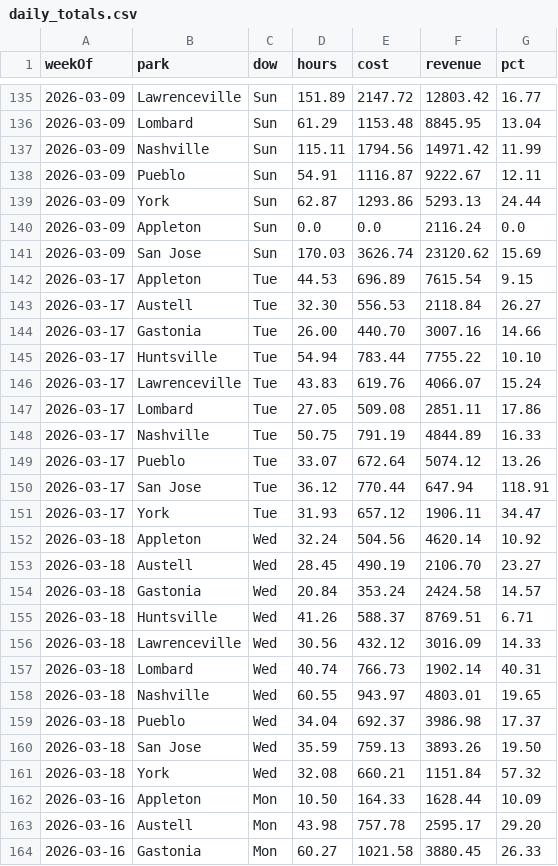
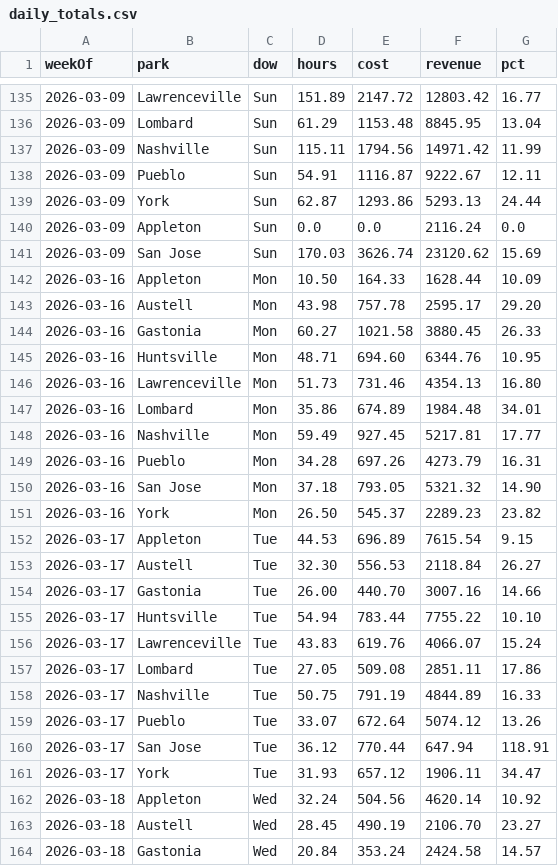
Before and after one commit to cryback/amglabor, a CSV file: data/daily_totals.csv, drawn as a sheet; only a part is shown, gaps mark what is left out; the shorter side is filled out with more unchanged rows; the diff names each change by its address in the sheet, - before the commit and + after, or states it on an @@ line.

Commit message:
Clean up Mon-Wed Week 12 data (remove duplicates)

```diff
--- a/data/daily_totals.csv
+++ b/data/daily_totals.csv
-row 142: 2026-03-17 | Appleton | Tue | 44.53 | 696.89 | 7615.54 | 9.15
-row 143: 2026-03-17 | Austell | Tue | 32.30 | 556.53 | 2118.84 | 26.27
-row 144: 2026-03-17 | Gastonia | Tue | 26.00 | 440.70 | 3007.16 | 14.66
-row 145: 2026-03-17 | Huntsville | Tue | 54.94 | 783.44 | 7755.22 | 10.10
-row 146: 2026-03-17 | Lawrenceville | Tue | 43.83 | 619.76 | 4066.07 | 15.24
-row 147: 2026-03-17 | Lombard | Tue | 27.05 | 509.08 | 2851.11 | 17.86
-row 148: 2026-03-17 | Nashville | Tue | 50.75 | 791.19 | 4844.89 | 16.33
-row 149: 2026-03-17 | Pueblo | Tue | 33.07 | 672.64 | 5074.12 | 13.26
-row 150: 2026-03-17 | San Jose | Tue | 36.12 | 770.44 | 647.94 | 118.91
-row 151: 2026-03-17 | York | Tue | 31.93 | 657.12 | 1906.11 | 34.47
-row 152: 2026-03-18 | Appleton | Wed | 32.24 | 504.56 | 4620.14 | 10.92
-row 153: 2026-03-18 | Austell | Wed | 28.45 | 490.19 | 2106.70 | 23.27
-row 154: 2026-03-18 | Gastonia | Wed | 20.84 | 353.24 | 2424.58 | 14.57
-row 155: 2026-03-18 | Huntsville | Wed | 41.26 | 588.37 | 8769.51 | 6.71
-row 156: 2026-03-18 | Lawrenceville | Wed | 30.56 | 432.12 | 3016.09 | 14.33
-row 157: 2026-03-18 | Lombard | Wed | 40.74 | 766.73 | 1902.14 | 40.31
-row 158: 2026-03-18 | Nashville | Wed | 60.55 | 943.97 | 4803.01 | 19.65
-row 159: 2026-03-18 | Pueblo | Wed | 34.04 | 692.37 | 3986.98 | 17.37
-row 160: 2026-03-18 | San Jose | Wed | 35.59 | 759.13 | 3893.26 | 19.50
-row 161: 2026-03-18 | York | Wed | 32.08 | 660.21 | 1151.84 | 57.32
```
